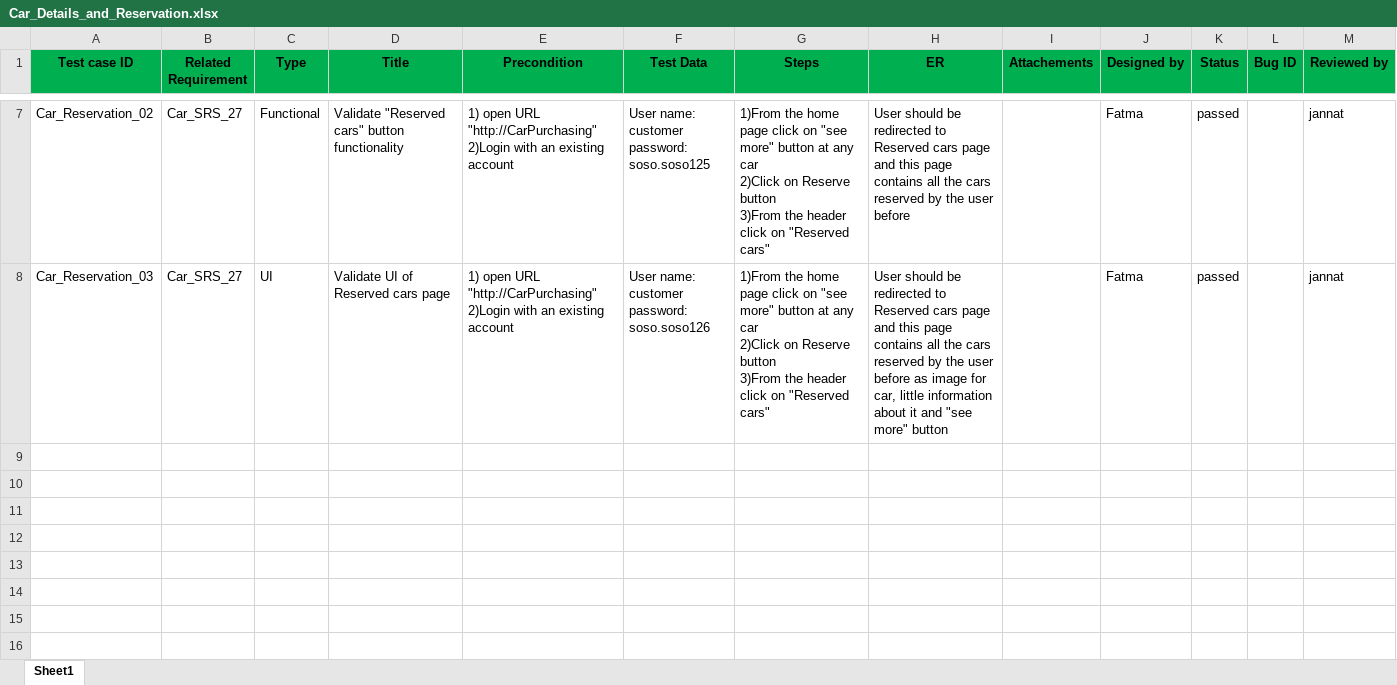
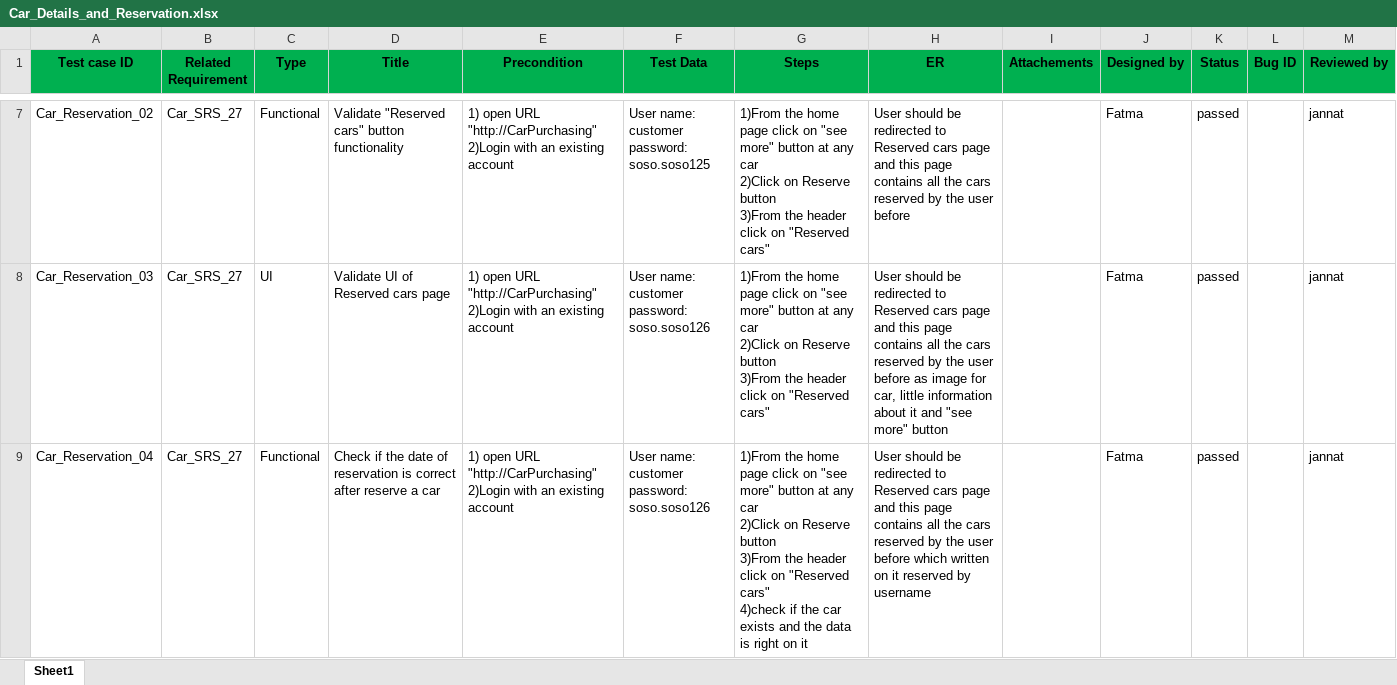
Before and after one commit to FatmaMohamedSoliman/CarPurchasing, an Excel workbook: Car_TestCases/Car_Details_and_Reservation.xlsx, sheet Sheet1, drawn as a sheet; only a part is shown, gaps mark what is left out; values as stored, in another font and other column widths than the file's, no borders; charts and pictures not drawn; ↵ is a line break in a cell; the diff names each change by its address in the sheet, - before the commit and + after, or states it on an @@ line.

Commit message:
add test case Car_Reservation_04

```diff
--- a/Car_TestCases/Car_Details_and_Reservation.xlsx (sheet Sheet1)
+++ b/Car_TestCases/Car_Details_and_Reservation.xlsx (sheet Sheet1)
+row 9: Car_Reservation_04 | Car_SRS_27 | Functional | Check if the date of reservation is correct after reserve a car | 1) open URL "http://CarPurchasing" ↵ 2)Login with an existing account | User name: customer ↵ password: soso.soso126 | 1)From the home page click on "see more" button at any car ↵ 2)Click on Reserve button ↵ 3)From the header click on "Reserved cars" ↵ 4)check if the car exists and the data is right on it | User should be redirected to Reserved cars page ↵ and this page contains all the cars reserved by the user before which written on it reserved by username |  | Fatma | passed |  | jannat
```
